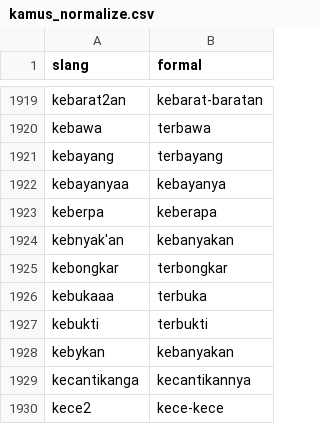
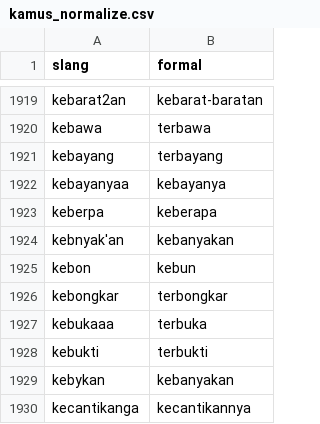
Before and after one commit to whdkelilauw/myfiles, a CSV file: kamus_normalize.csv, drawn as a sheet; only a part is shown, gaps mark what is left out; the shorter side is filled out with more unchanged rows.

Commit message:
Add files via upload

```diff
--- a/kamus_normalize.csv
+++ b/kamus_normalize.csv
@@ -1924,2 +1924,3 @@ keberpa,keberapa
 kebnyak'an,kebanyakan
+kebon,kebun
 kebongkar,terbongkar
```
